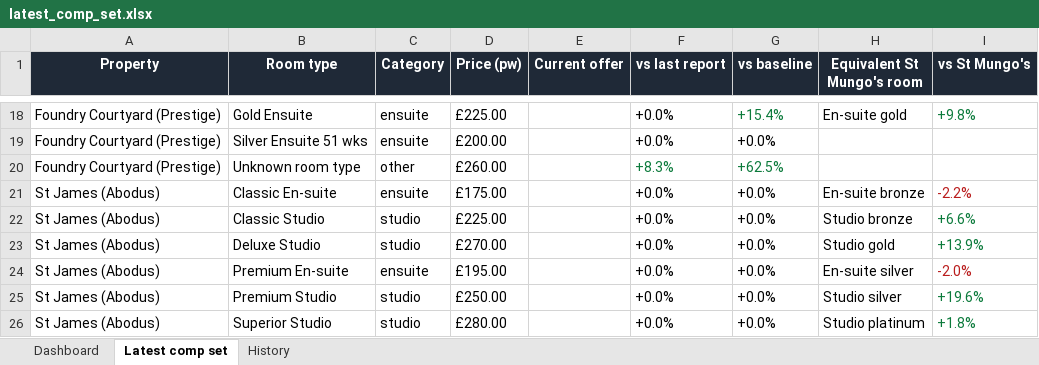
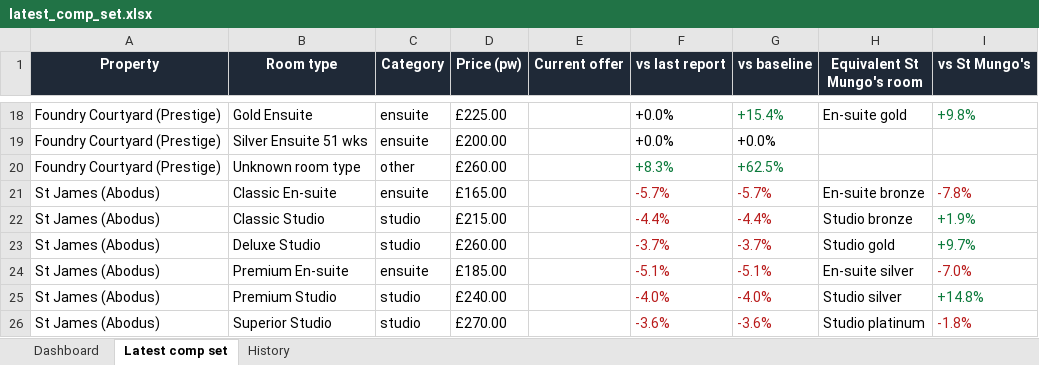
Before and after one commit to markAitcheson/St-Mungo-s, an Excel workbook: data/latest_comp_set.xlsx, sheet Latest comp set, drawn as a sheet; only a part is shown, gaps mark what is left out; values as stored, in another font and other column widths than the file's, no borders; the diff names each change by its address in the sheet, - before the commit and + after, or states it on an @@ line.

```diff
--- a/data/latest_comp_set.xlsx (sheet Latest comp set)
+++ b/data/latest_comp_set.xlsx (sheet Latest comp set)
-D21 (Price (pw)): £175.00
+D21 (Price (pw)): £165.00
-F21 (vs last report): +0.0%
+F21 (vs last report): -5.7%
-F21:G26 text colour: black
+F21:G26 text colour: #B91C1C
-G21 (vs baseline): +0.0%
+G21 (vs baseline): -5.7%
-I21 (vs St Mungo's): -2.2%
+I21 (vs St Mungo's): -7.8%
-D22 (Price (pw)): £225.00
+D22 (Price (pw)): £215.00
-F22 (vs last report): +0.0%
+F22 (vs last report): -4.4%
-G22 (vs baseline): +0.0%
+G22 (vs baseline): -4.4%
-I22 (vs St Mungo's): +6.6%
+I22 (vs St Mungo's): +1.9%
-D23 (Price (pw)): £270.00
+D23 (Price (pw)): £260.00
-F23 (vs last report): +0.0%
+F23 (vs last report): -3.7%
-G23 (vs baseline): +0.0%
+G23 (vs baseline): -3.7%
-I23 (vs St Mungo's): +13.9%
+I23 (vs St Mungo's): +9.7%
-D24 (Price (pw)): £195.00
+D24 (Price (pw)): £185.00
-F24 (vs last report): +0.0%
+F24 (vs last report): -5.1%
-G24 (vs baseline): +0.0%
+G24 (vs baseline): -5.1%
-I24 (vs St Mungo's): -2.0%
+I24 (vs St Mungo's): -7.0%
-D25 (Price (pw)): £250.00
+D25 (Price (pw)): £240.00
-F25 (vs last report): +0.0%
+F25 (vs last report): -4.0%
-G25 (vs baseline): +0.0%
+G25 (vs baseline): -4.0%
-I25 (vs St Mungo's): +19.6%
+I25 (vs St Mungo's): +14.8%
-D26 (Price (pw)): £280.00
+D26 (Price (pw)): £270.00
-F26 (vs last report): +0.0%
+F26 (vs last report): -3.6%
-G26 (vs baseline): +0.0%
+G26 (vs baseline): -3.6%
-I26 (vs St Mungo's): +1.8%
+I26 (vs St Mungo's): -1.8%
-I26 text colour: #0B7A3B
+I26 text colour: #B91C1C
```
Also changed, not shown: sheet History, sheet Dashboard, 1 other file.
